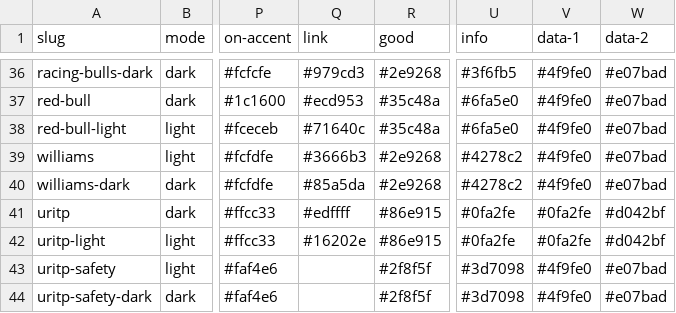
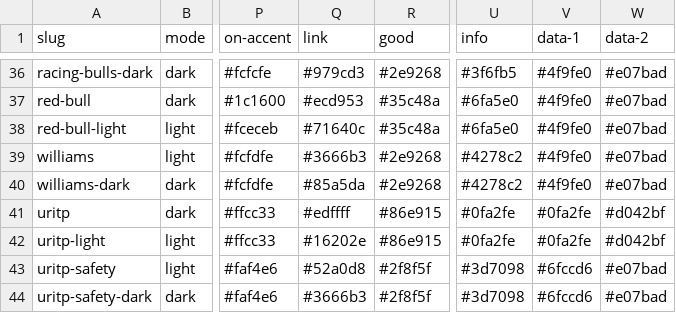
Before and after one commit to mawizorek/maw-themes, a TSV file: vectors/colors.tsv, drawn as a sheet; only a part is shown, gaps mark what is left out; the diff names each change by its address in the sheet, - before the commit and + after, or states it on an @@ line.

Commit message:
update 2026-08-21 19:28

```diff
--- a/vectors/colors.tsv
+++ b/vectors/colors.tsv
-Q43 (link): (empty)
+Q43 (link): #52a0d8
-V43:V44 (data-1): #4f9fe0
+V43:V44 (data-1): #6fccd6
-Q44 (link): (empty)
+Q44 (link): #3666b3
```
